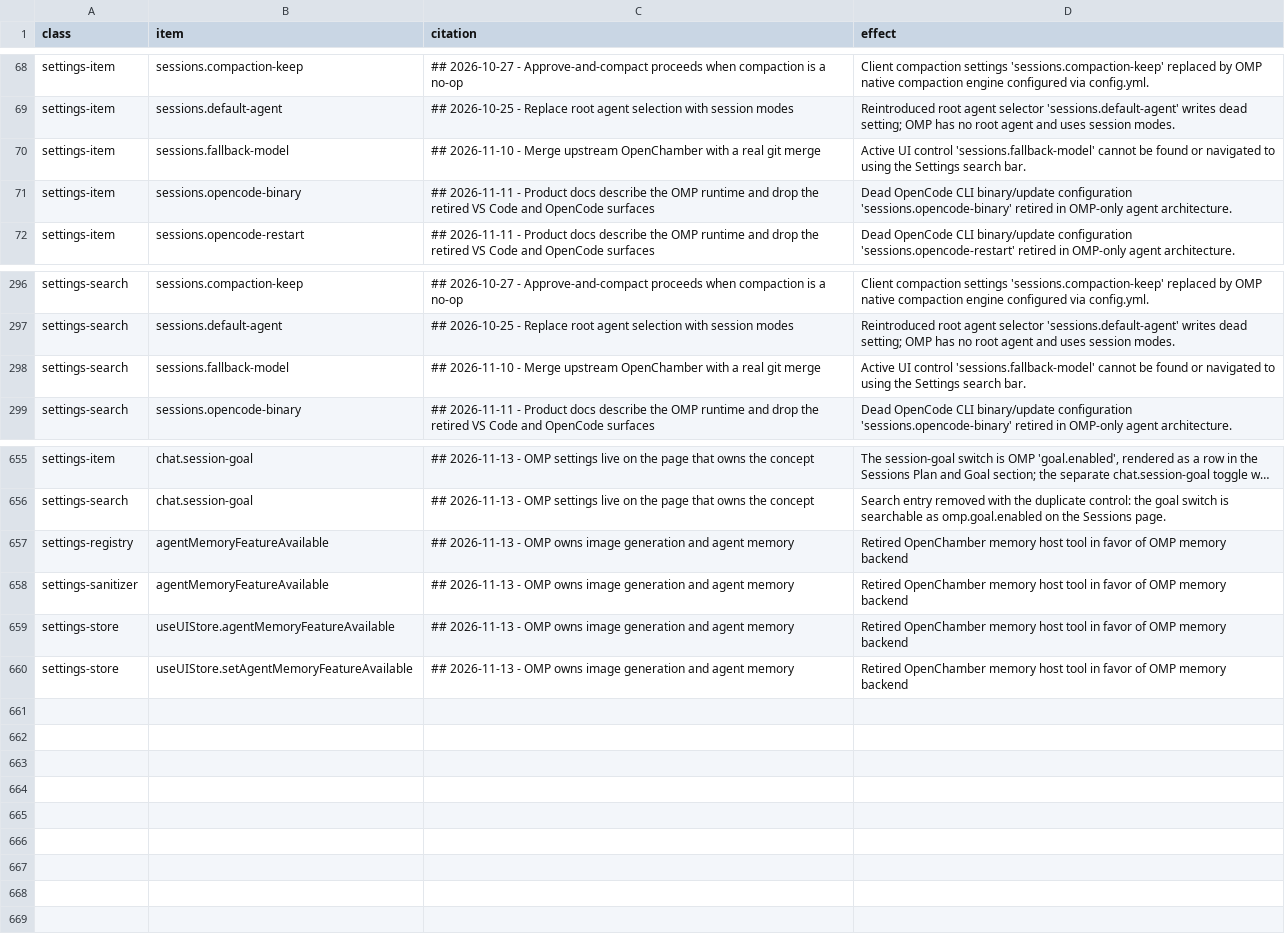
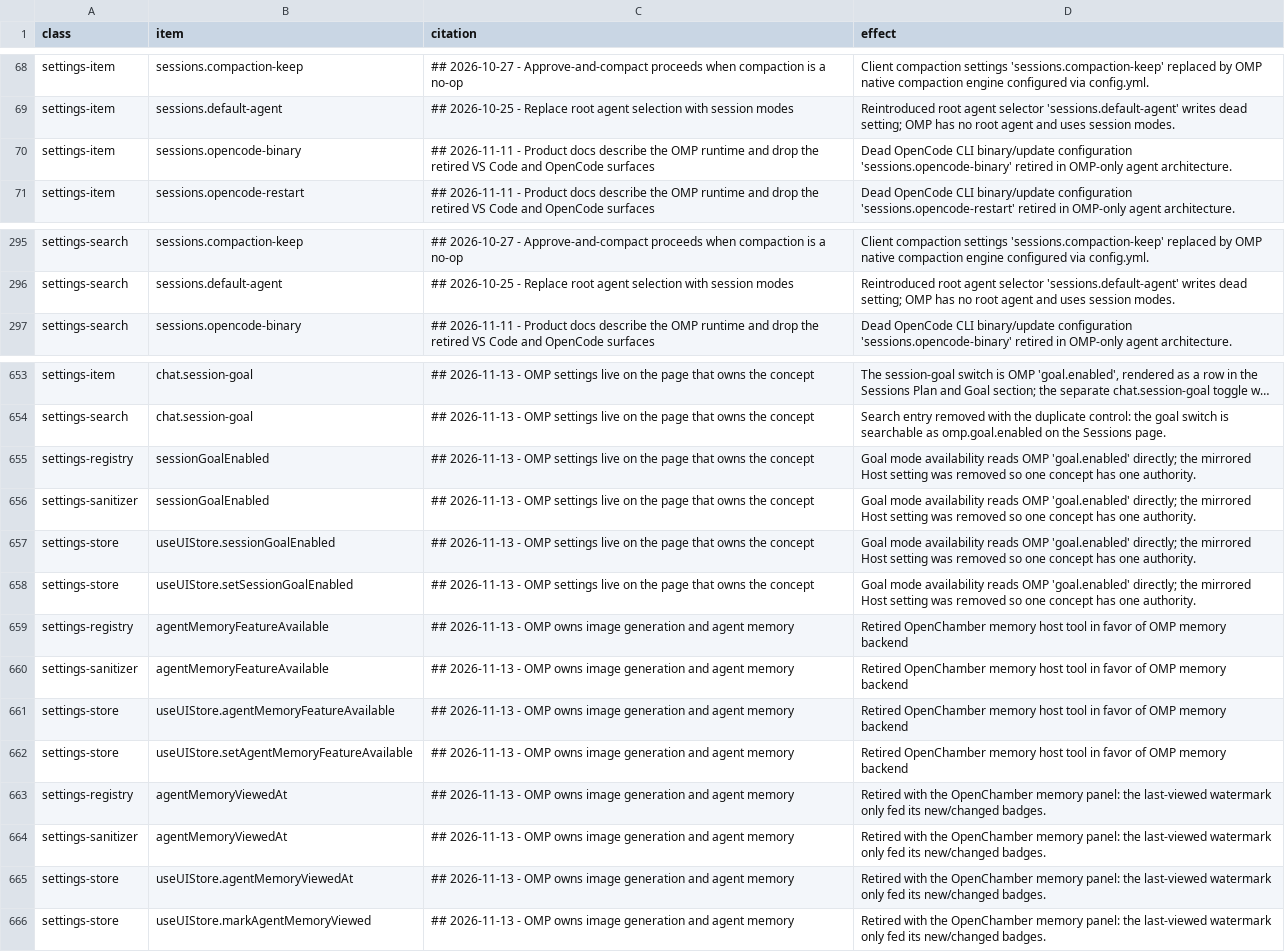
Before and after one commit to Shizuku-Yume/ohpichamber, a TSV file: scripts/upstream-gaps.allowlist.tsv, drawn as a sheet; only a part is shown, gaps mark what is left out; long unchanged cells end in …; removed rows and columns are numbered as before the commit, all else as after; the diff names each change by its address in the sheet, - before the commit and + after, or states it on an @@ line.

Commit message:
feat(settings): draw the accepted sampling and composer OMP rows
Nine page placements were accepted by the OMP write route but drawn by no
component: sampling (temperature, top-p/top-k/min-p, the two penalties, text
verbosity), context handling, auto-resume, the magic keywords and the /btw
steering prompt. The Sessions page gains sampling, context and startup
sections; the Chat composer tab draws the composer and /btw rows, and a search
result now opens the tab that holds its section.

Also pins the catalog write path with a behavioral test: suggestion.generator
only resolves because catalog-settings imports ./suggestion.ts, and removing
that import now fails a test instead of turning the Chat selector into an
Unknown OMP setting 400.

```diff
--- a/scripts/upstream-gaps.allowlist.tsv
+++ b/scripts/upstream-gaps.allowlist.tsv
-row 70: settings-item | sessions.fallback-model | ## 2026-11-10 - Merge upstream OpenChamber with a real git merge | Active UI control 'sessions.fallback-model' cannot be found or navigated to using the Settings search bar.
-row 298: settings-search | sessions.fallback-model | ## 2026-11-10 - Merge upstream OpenChamber with a real git merge | Active UI control 'sessions.fallback-model' cannot be found or navigated to using the Settings search bar.
+row 655: settings-registry | sessionGoalEnabled | ## 2026-11-13 - OMP settings live on the page that owns the concept | Goal mode availability reads OMP 'goal.enabled' directly; the mirrored Host setting was removed so one concept has one authority.
+row 656: settings-sanitizer | sessionGoalEnabled | ## 2026-11-13 - OMP settings live on the page that owns the concept | Goal mode availability reads OMP 'goal.enabled' directly; the mirrored Host setting was removed so one concept has one authority.
+row 657: settings-store | useUIStore.sessionGoalEnabled | ## 2026-11-13 - OMP settings live on the page that owns the concept | Goal mode availability reads OMP 'goal.enabled' directly; the mirrored Host setting was removed so one concept has one authority.
+row 658: settings-store | useUIStore.setSessionGoalEnabled | ## 2026-11-13 - OMP settings live on the page that owns the concept | Goal mode availability reads OMP 'goal.enabled' directly; the mirrored Host setting was removed so one concept has one authority.
+row 663: settings-registry | agentMemoryViewedAt | ## 2026-11-13 - OMP owns image generation and agent memory | Retired with the OpenChamber memory panel: the last-viewed watermark only fed its new/changed badges.
+row 664: settings-sanitizer | agentMemoryViewedAt | ## 2026-11-13 - OMP owns image generation and agent memory | Retired with the OpenChamber memory panel: the last-viewed watermark only fed its new/changed badges.
+row 665: settings-store | useUIStore.agentMemoryViewedAt | ## 2026-11-13 - OMP owns image generation and agent memory | Retired with the OpenChamber memory panel: the last-viewed watermark only fed its new/changed badges.
+row 666: settings-store | useUIStore.markAgentMemoryViewed | ## 2026-11-13 - OMP owns image generation and agent memory | Retired with the OpenChamber memory panel: the last-viewed watermark only fed its new/changed badges.
```
Also changed, not shown: 6 other files.
